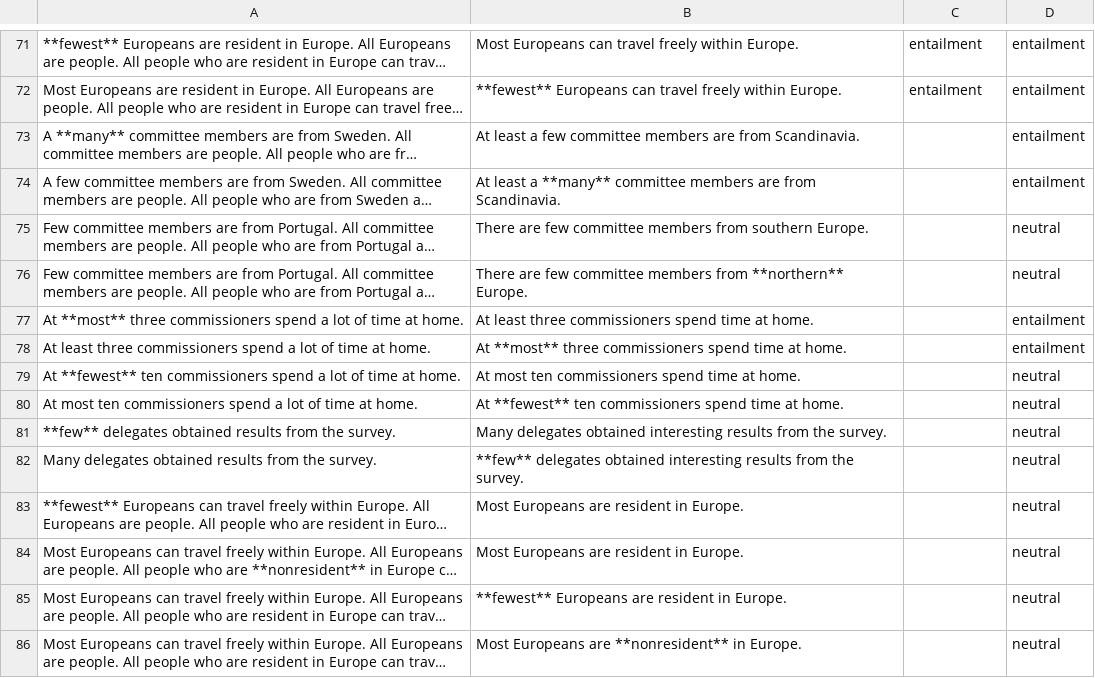
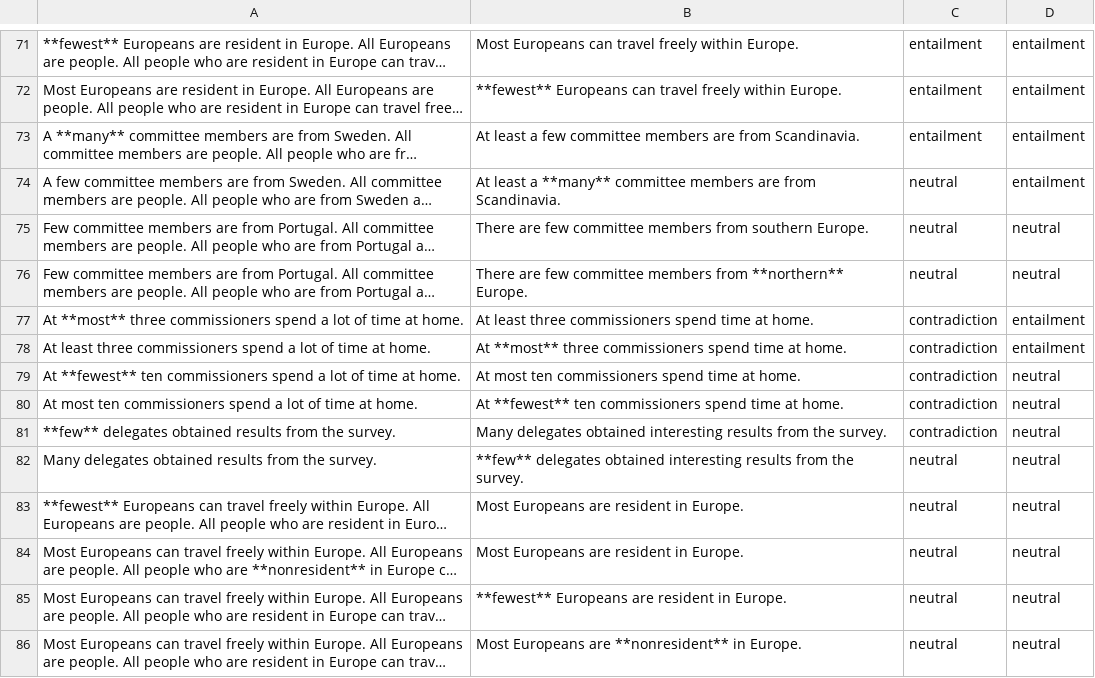
Before and after one commit to stefanDeveloper/inference, a CSV file: data/evaluation_adjectives.csv, drawn as a sheet; only a part is shown, gaps mark what is left out; long unchanged cells end in …; the diff covers the shown part only; the diff names each change by its address in the sheet, - before the commit and + after, or states it on an @@ line.

Commit message:
Andres Labels

```diff
--- a/data/evaluation_adjectives.csv
+++ b/data/evaluation_adjectives.csv
-C73: (empty)
+C73: entailment
-C74:C76: (empty)
+C74:C76: neutral
-C77:C81: (empty)
+C77:C81: contradiction
-C82:C86: (empty)
+C82:C86: neutral
```
Also changed, not shown: 58 edited cells elsewhere in this file.
